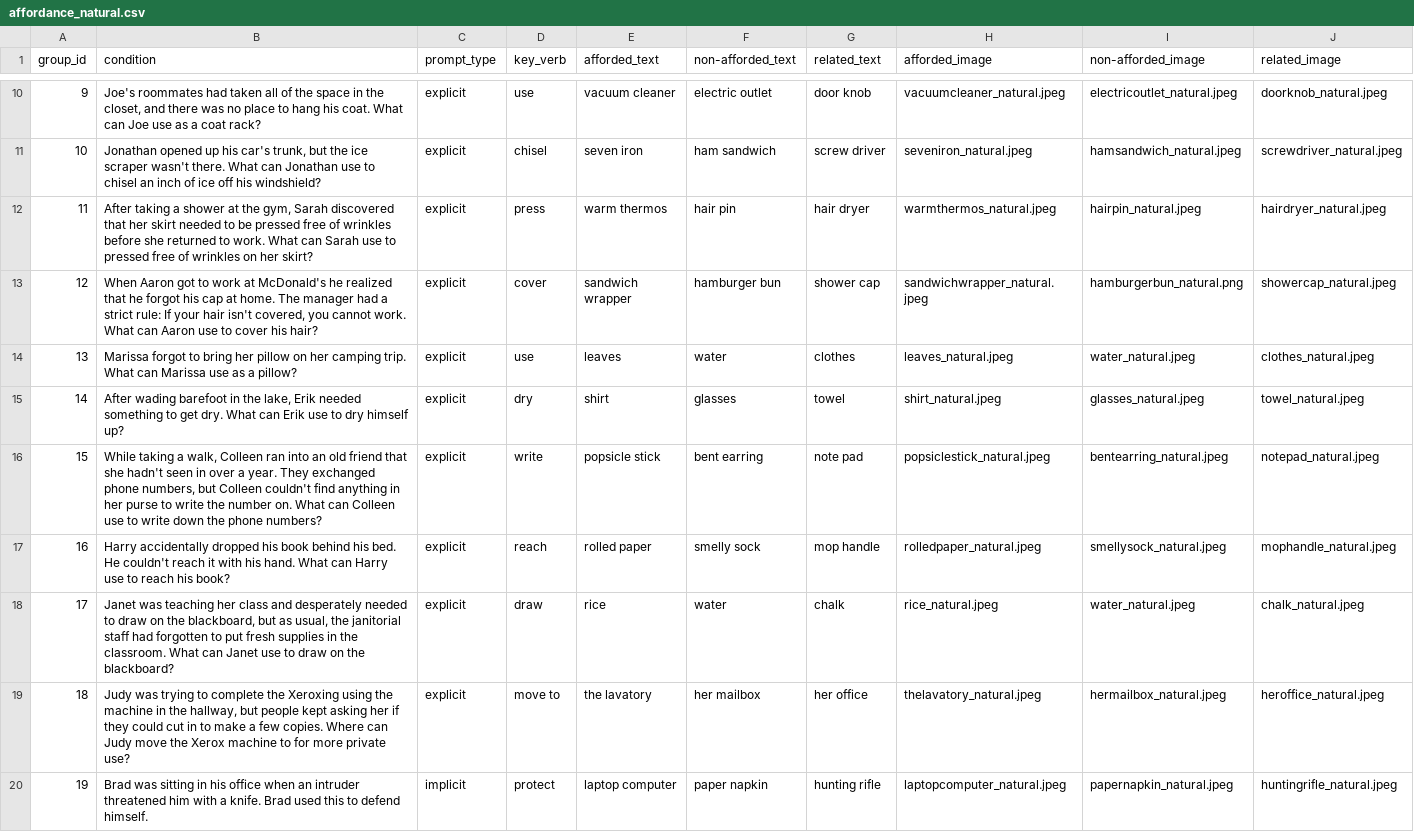
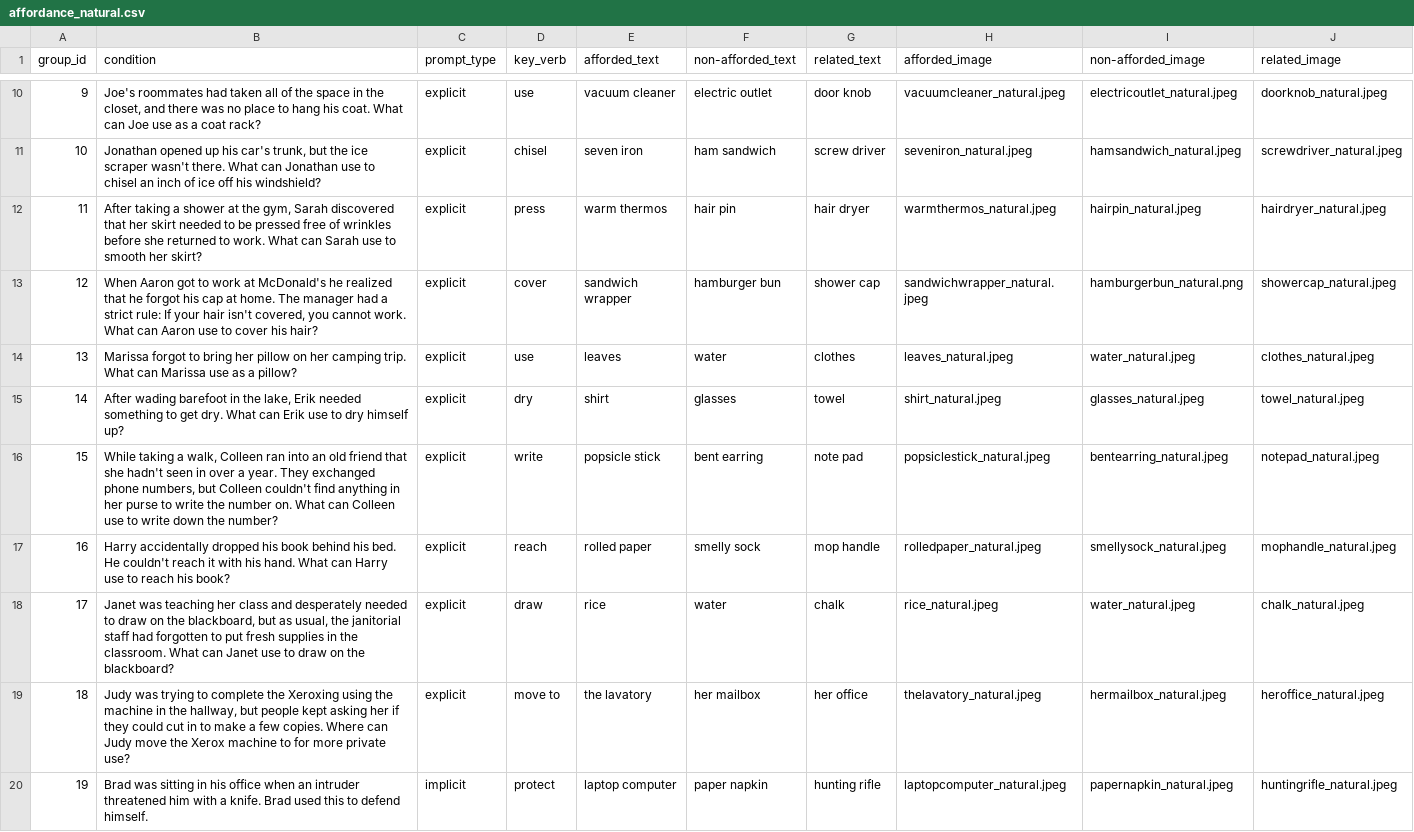
Before and after one commit to KevinBian107/mllm_embodied_simulation, a CSV file: main_experiment/data/natural/affordance_natural.csv, drawn as a sheet; only a part is shown, gaps mark what is left out; the diff covers the shown part only.

```diff
--- a/main_experiment/data/natural/affordance_natural.csv
+++ b/main_experiment/data/natural/affordance_natural.csv
@@ -11,3 +11,3 @@ group_id,condition,prompt_type,key_verb,afforded_text,non-afforded_text,related_
 10,"Jonathan opened up his car's trunk, but the ice scraper wasn't there. What can Jonathan use to chisel an inch of ice off his windshield?",explicit,chisel,seven iron,ham sandwich,screw driver,seveniron_natural.jpeg,hamsandwich_natural.jpeg,screwdriver_natural.jpeg
-11,"After taking a shower at the gym, Sarah discovered that her skirt needed to be pressed free of wrinkles before she returned to work. What can Sarah use to pressed free of wrinkles on her skirt?",explicit,press,warm thermos,hair pin,hair dryer,warmthermos_natural.jpeg,hairpin_natural.jpeg,hairdryer_natural.jpeg
+11,"After taking a shower at the gym, Sarah discovered that her skirt needed to be pressed free of wrinkles before she returned to work. What can Sarah use to smooth her skirt?",explicit,press,warm thermos,hair pin,hair dryer,warmthermos_natural.jpeg,hairpin_natural.jpeg,hairdryer_natural.jpeg
 12,"When Aaron got to work at McDonald's he realized that he forgot his cap at home. The manager had a strict rule: If your hair isn't covered, you cannot work. What can Aaron use to cover his hair?",explicit,cover,sandwich wrapper,hamburger bun,shower cap,sandwichwrapper_natural.jpeg,hamburgerbun_natural.png,showercap_natural.jpeg
@@ -15,3 +15,3 @@ group_id,condition,prompt_type,key_verb,afforded_text,non-afforded_text,related_
 14,"After wading barefoot in the lake, Erik needed something to get dry. What can Erik use to dry himself up?",explicit,dry,shirt,glasses,towel,shirt_natural.jpeg,glasses_natural.jpeg,towel_natural.jpeg
-15,"While taking a walk, Colleen ran into an old friend that she hadn't seen in over a year. They exchanged phone numbers, but Colleen couldn't find anything in her purse to write the number on. What can Colleen use to write down the phone numbers?",explicit,write,popsicle stick,bent earring,note pad,popsiclestick_natural.jpeg,bentearring_natural.jpeg,notepad_natural.jpeg
+15,"While taking a walk, Colleen ran into an old friend that she hadn't seen in over a year. They exchanged phone numbers, but Colleen couldn't find anything in her purse to write the number on. What can Colleen use to write down the number?",explicit,write,popsicle stick,bent earring,note pad,popsiclestick_natural.jpeg,bentearring_natural.jpeg,notepad_natural.jpeg
 16,Harry accidentally dropped his book behind his bed. He couldn't reach it with his hand. What can Harry use to reach his book?,explicit,reach,rolled paper,smelly sock,mop handle,rolledpaper_natural.jpeg,smellysock_natural.jpeg,mophandle_natural.jpeg
```
Also changed, not shown: 3 edited cells elsewhere in this file, main_experiment/data/synthetic/affordance_synthetic.csv, 2 other files.
